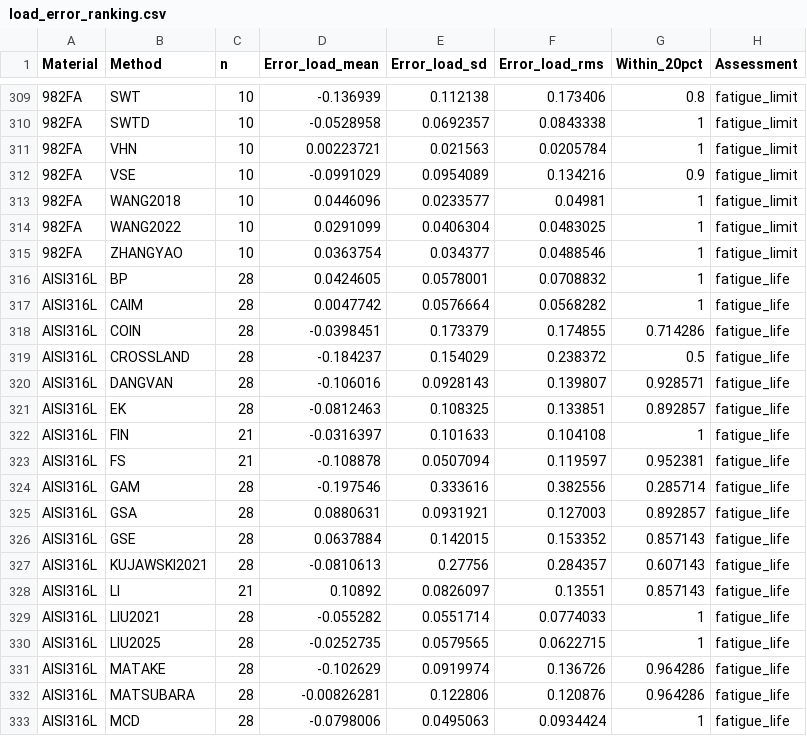
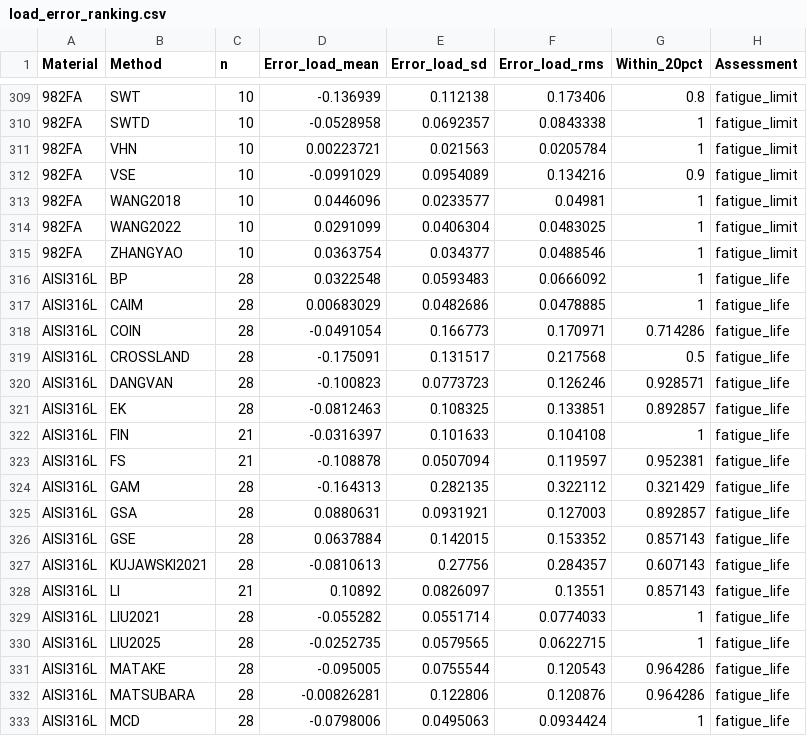
Before and after one commit to andreachiocca/multiaxial-fatigue, a CSV file: examples/data/load_error_ranking.csv, drawn as a sheet; only a part is shown, gaps mark what is left out; the diff covers the shown part only.

Commit message:
data(aisi316l): adjust tensile fatigue limit to staircase level (#102)
Set Janssens tensile fatigue limit to 271.6 MPa (235 x 1.1558, the staircase level with PSI load-cell correction) via a set_summary overlay in 8_AISI316L.overlay.json. The published 278.5 MPa lay above 5 axial R = -1 failures, causing threshold-based criteria to predict infinite life.

Bump IMPLEMENTATION_REVISION to 2026-11-18, update post-overlay dataset fingerprint, adapt import and scope test expectations, and refresh homepage ranking and batch comparison manifests (decision d114).

```diff
--- a/examples/data/load_error_ranking.csv
+++ b/examples/data/load_error_ranking.csv
@@ -315,7 +315,7 @@ Material,Method,n,Error_load_mean,Error_load_sd,Error_load_rms,Within_20pct,Asse
 982FA,ZHANGYAO,10,0.0363754,0.034377,0.0488546,1,fatigue_limit
-AISI316L,BP,28,0.0424605,0.0578001,0.0708832,1,fatigue_life
-AISI316L,CAIM,28,0.0047742,0.0576664,0.0568282,1,fatigue_life
-AISI316L,COIN,28,-0.0398451,0.173379,0.174855,0.714286,fatigue_life
-AISI316L,CROSSLAND,28,-0.184237,0.154029,0.238372,0.5,fatigue_life
-AISI316L,DANGVAN,28,-0.106016,0.0928143,0.139807,0.928571,fatigue_life
+AISI316L,BP,28,0.0322548,0.0593483,0.0666092,1,fatigue_life
+AISI316L,CAIM,28,0.00683029,0.0482686,0.0478885,1,fatigue_life
+AISI316L,COIN,28,-0.0491054,0.166773,0.170971,0.714286,fatigue_life
+AISI316L,CROSSLAND,28,-0.175091,0.131517,0.217568,0.5,fatigue_life
+AISI316L,DANGVAN,28,-0.100823,0.0773723,0.126246,0.928571,fatigue_life
 AISI316L,EK,28,-0.0812463,0.108325,0.133851,0.892857,fatigue_life
@@ -323,3 +323,3 @@ AISI316L,FIN,21,-0.0316397,0.101633,0.104108,1,fatigue_life
 AISI316L,FS,21,-0.108878,0.0507094,0.119597,0.952381,fatigue_life
-AISI316L,GAM,28,-0.197546,0.333616,0.382556,0.285714,fatigue_life
+AISI316L,GAM,28,-0.164313,0.282135,0.322112,0.321429,fatigue_life
 AISI316L,GSA,28,0.0880631,0.0931921,0.127003,0.892857,fatigue_life
@@ -330,3 +330,3 @@ AISI316L,LIU2021,28,-0.055282,0.0551714,0.0774033,1,fatigue_life
 AISI316L,LIU2025,28,-0.0252735,0.0579565,0.0622715,1,fatigue_life
-AISI316L,MATAKE,28,-0.102629,0.0919974,0.136726,0.964286,fatigue_life
+AISI316L,MATAKE,28,-0.095005,0.0755544,0.120543,0.964286,fatigue_life
 AISI316L,MATSUBARA,28,-0.00826281,0.122806,0.120876,0.964286,fatigue_life
```
Also changed, not shown: 48 edited cells elsewhere in this file, 12 other files.
